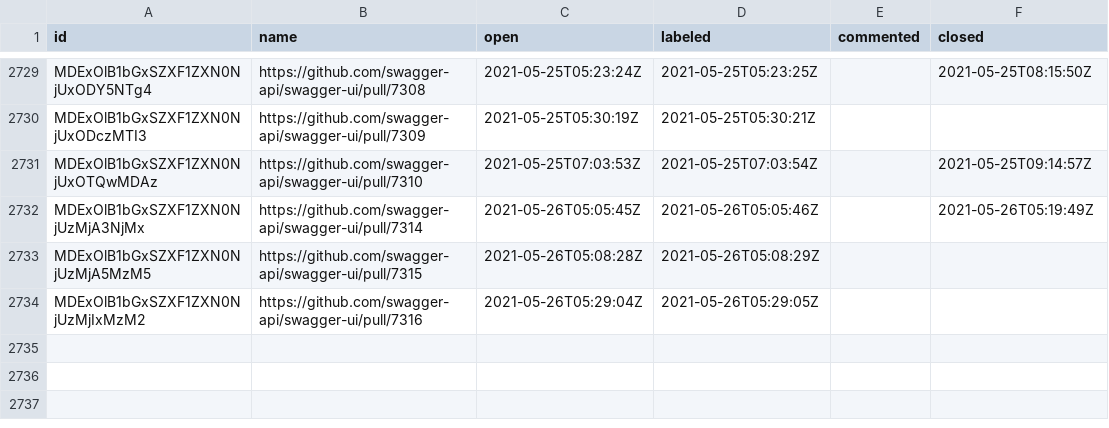
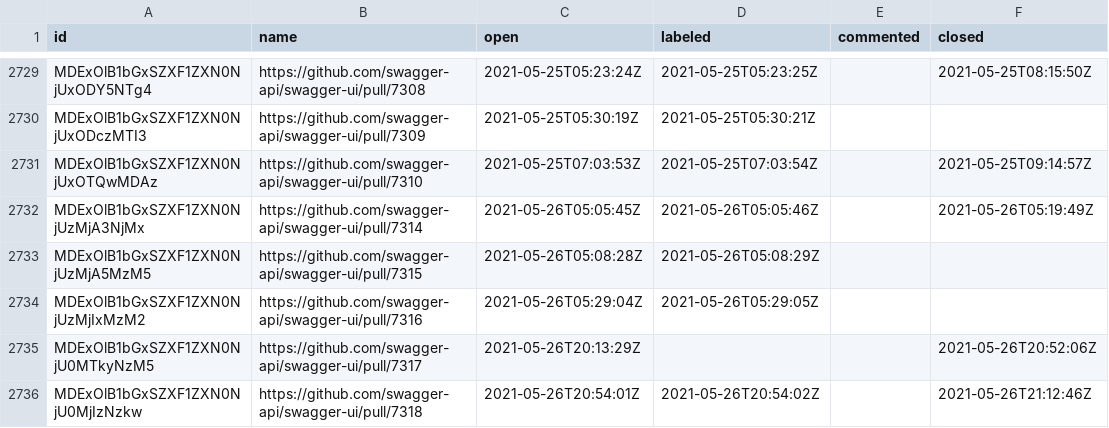
Before and after one commit to SmartBear/swagger-oselvar-metrics, a CSV file: data/swagger-api/swagger-ui/pullRequests.csv, drawn as a sheet; only a part is shown, gaps mark what is left out; the diff names each change by its address in the sheet, - before the commit and + after, or states it on an @@ line.

```diff
--- a/data/swagger-api/swagger-ui/pullRequests.csv
+++ b/data/swagger-api/swagger-ui/pullRequests.csv
+row 2735: MDExOlB1bGxSZXF1ZXN0NjU0MTkyNzM5 | https://github.com/swagger-api/swagger-ui/pull/7317 | 2021-05-26T20:13:29Z |  |  | 2021-05-26T20:52:06Z
+row 2736: MDExOlB1bGxSZXF1ZXN0NjU0MjIzNzkw | https://github.com/swagger-api/swagger-ui/pull/7318 | 2021-05-26T20:54:01Z | 2021-05-26T20:54:02Z |  | 2021-05-26T21:12:46Z
```
Also changed, not shown: data/swagger-api/swagger-editor/pullRequests.csv.
